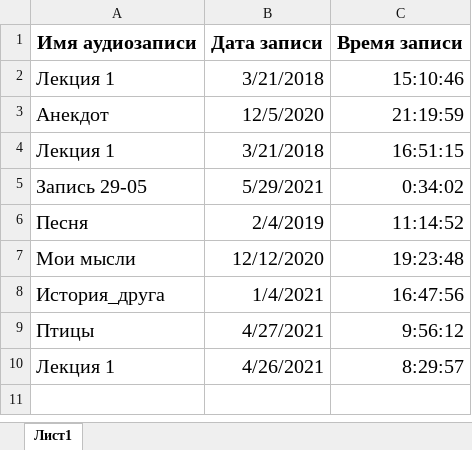
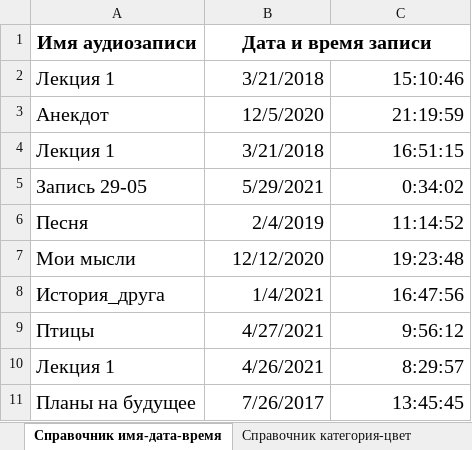
Before and after one commit to Fostiriy/CourseWork4sem, an Excel workbook: CW_ThoughtsOutLoud/Documents/Примеры справочников.xlsx, sheet Справочник имя-дата-время, drawn as a sheet; values as stored, in another font and other column widths than the file's, no borders; removed rows and columns are numbered as before the commit, all else as after; the diff names each change by its address in the sheet, - before the commit and + after, or states it on an @@ line.

Commit message:
DOCs: new sheet, inputFile

```diff
--- a/CW_ThoughtsOutLoud/Documents/Примеры справочников.xlsx (sheet Справочник имя-дата-время)
+++ b/CW_ThoughtsOutLoud/Documents/Примеры справочников.xlsx (sheet Справочник имя-дата-время)
-sheet tab: Лист1
+sheet tab: Справочник имя-дата-время
+sheet tab: Справочник категория-цвет
-row 1: Имя аудиозаписи | Дата записи | Время записи
+row 1: Имя аудиозаписи | Дата и время записи
+row 11: Планы на будущее | 7/26/2017 | 13:45:45
```
Also changed, not shown: other sheet tabs, 2 other files.
